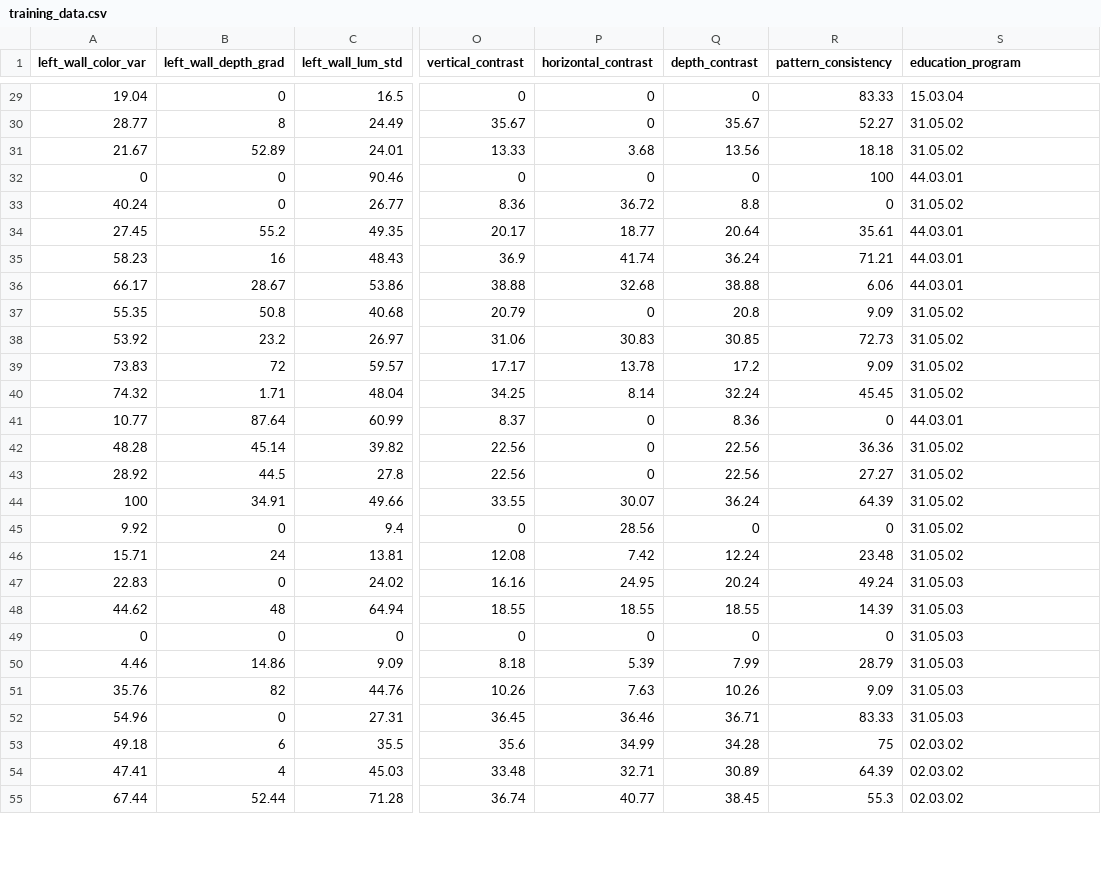
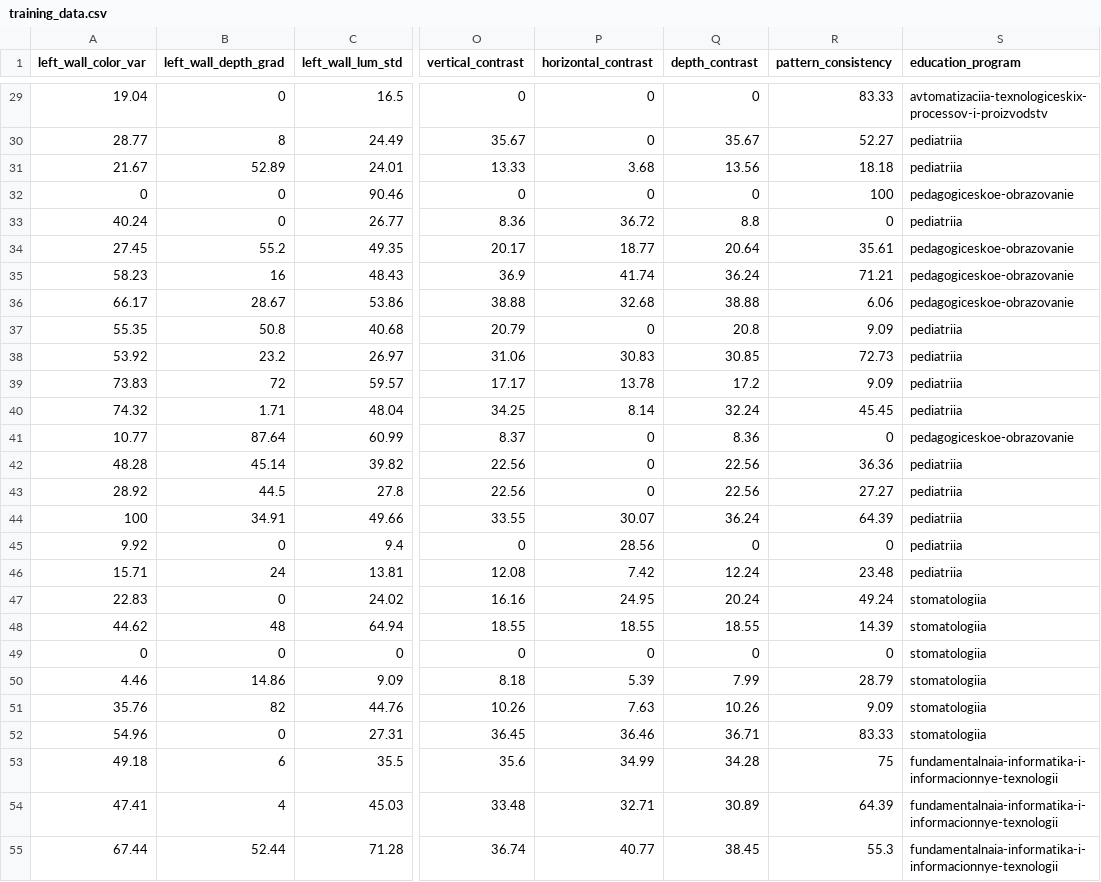
Before and after one commit to dudyrindmitriy/colortest, a CSV file: app/Services/training_data.csv, drawn as a sheet; only a part is shown, gaps mark what is left out; the diff covers the shown part only; the diff names each change by its address in the sheet, - before the commit and + after, or states it on an @@ line.

Commit message:
parse_education_programs

```diff
--- a/app/Services/training_data.csv
+++ b/app/Services/training_data.csv
-S29 (education_program): 15.03.04
+S29 (education_program): avtomatizaciia-texnologiceskix-processov-i-proizvodstv
-S30:S31 (education_program): 31.05.02
+S30:S31 (education_program): pediatriia
-S32 (education_program): 44.03.01
+S32 (education_program): pedagogiceskoe-obrazovanie
-S33 (education_program): 31.05.02
+S33 (education_program): pediatriia
-S34:S36 (education_program): 44.03.01
+S34:S36 (education_program): pedagogiceskoe-obrazovanie
-S37:S40 (education_program): 31.05.02
+S37:S40 (education_program): pediatriia
-S41 (education_program): 44.03.01
+S41 (education_program): pedagogiceskoe-obrazovanie
-S42:S46 (education_program): 31.05.02
+S42:S46 (education_program): pediatriia
-S47:S52 (education_program): 31.05.03
+S47:S52 (education_program): stomatologiia
-S53:S55 (education_program): 02.03.02
+S53:S55 (education_program): fundamentalnaia-informatika-i-informacionnye-texnologii
```
Also changed, not shown: 1 removed row and 62 edited cells elsewhere in this file, 10 other files.
